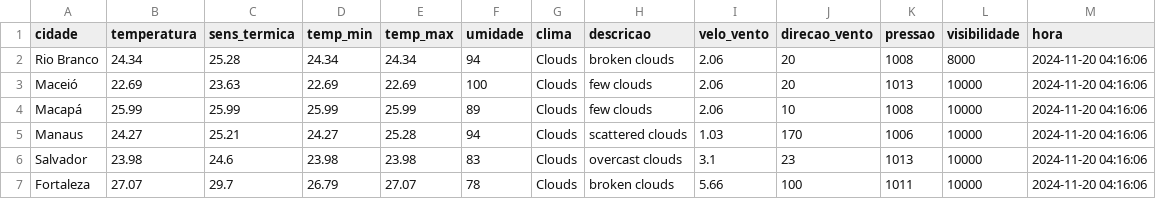
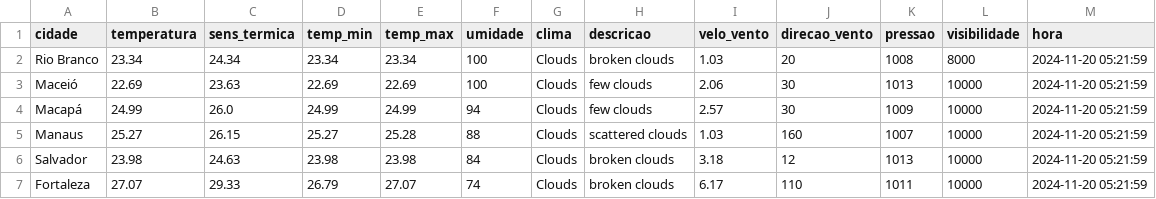
Before and after one commit to ThFenrir/integradorClimaDados, a CSV file: dados_clima_recente.csv, drawn as a sheet; only a part is shown; the diff covers the shown part only.

```diff
--- a/dados_clima_recente.csv
+++ b/dados_clima_recente.csv
@@ -1,7 +1,7 @@
 cidade,temperatura,sens_termica,temp_min,temp_max,umidade,clima,descricao,velo_vento,direcao_vento,pressao,visibilidade,hora
-Rio Branco,24.34,25.28,24.34,24.34,94,Clouds,broken clouds,2.06,20,1008,8000,2024-11-20 04:16:06
-Maceió,22.69,23.63,22.69,22.69,100,Clouds,few clouds,2.06,20,1013,10000,2024-11-20 04:16:06
-Macapá,25.99,25.99,25.99,25.99,89,Clouds,few clouds,2.06,10,1008,10000,2024-11-20 04:16:06
-Manaus,24.27,25.21,24.27,25.28,94,Clouds,scattered clouds,1.03,170,1006,10000,2024-11-20 04:16:06
-Salvador,23.98,24.6,23.98,23.98,83,Clouds,overcast clouds,3.1,23,1013,10000,2024-11-20 04:16:06
-Fortaleza,27.07,29.7,26.79,27.07,78,Clouds,broken clouds,5.66,100,1011,10000,2024-11-20 04:16:06
+Rio Branco,23.34,24.34,23.34,23.34,100,Clouds,broken clouds,1.03,20,1008,8000,2024-11-20 05:21:59
+Maceió,22.69,23.63,22.69,22.69,100,Clouds,few clouds,2.06,30,1013,10000,2024-11-20 05:21:59
+Macapá,24.99,26.0,24.99,24.99,94,Clouds,few clouds,2.57,30,1009,10000,2024-11-20 05:21:59
+Manaus,25.27,26.15,25.27,25.28,88,Clouds,scattered clouds,1.03,160,1007,10000,2024-11-20 05:21:59
+Salvador,23.98,24.63,23.98,23.98,84,Clouds,broken clouds,3.18,12,1013,10000,2024-11-20 05:21:59
+Fortaleza,27.07,29.33,26.79,27.07,74,Clouds,broken clouds,6.17,110,1011,10000,2024-11-20 05:21:59
```
Also changed, not shown: 132 edited cells elsewhere in this file.
